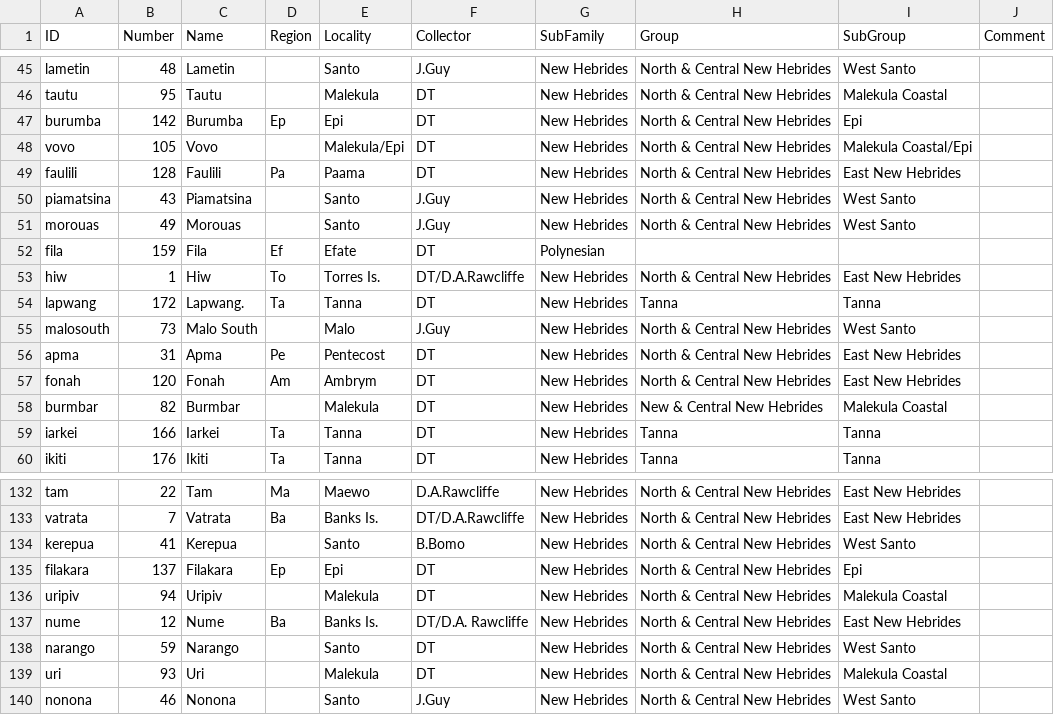
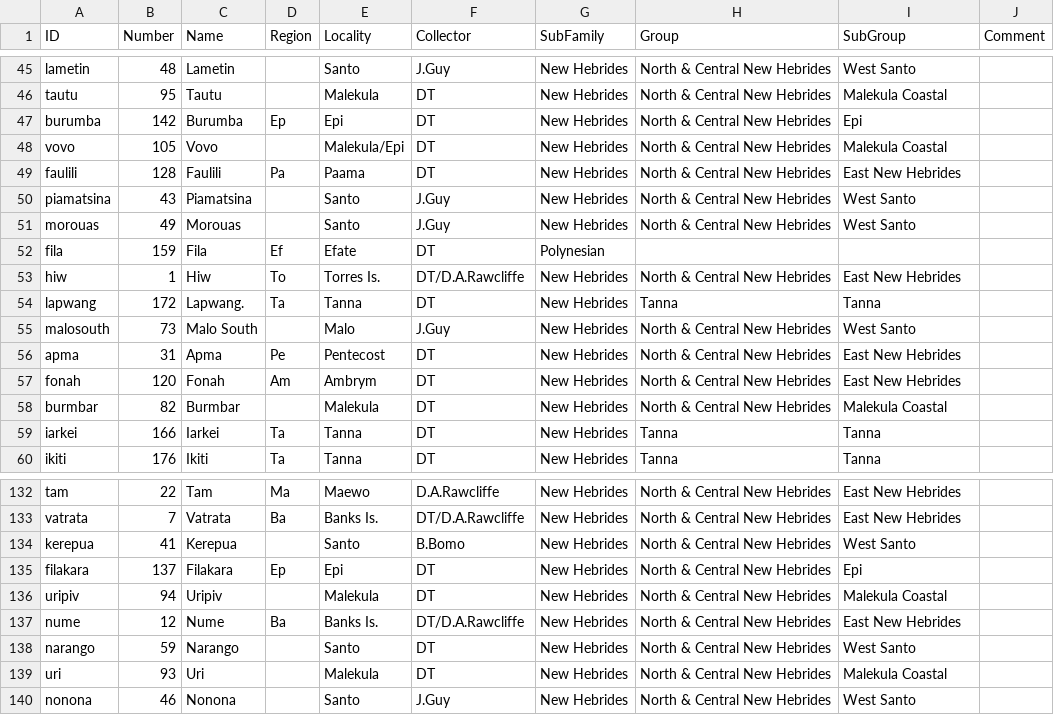
Before and after one commit to calc-project/tryonvanuatu, a TSV file: raw/languages.tsv, drawn as a sheet; only a part is shown, gaps mark what is left out.

```diff
--- a/raw/languages.tsv
+++ b/raw/languages.tsv
@@ -47,3 +47,3 @@ tautu	95	Tautu		Malekula	DT	New Hebrides	North & Central New Hebrides	Malekula C
 burumba	142	Burumba	Ep	Epi	DT	New Hebrides	North & Central New Hebrides	Epi
-vovo	105	Vovo		Malekula/Epi	DT	New Hebrides	North & Central New Hebrides	Malekula Coastal/Epi
+vovo	105	Vovo		Malekula/Epi	DT	New Hebrides	North & Central New Hebrides	Malekula Coastal
 faulili	128	Faulili	Pa	Paama	DT	New Hebrides	North & Central New Hebrides	East New Hebrides
@@ -57,3 +57,3 @@ apma	31	Apma	Pe	Pentecost	DT	New Hebrides	North & Central New Hebrides	East New
 fonah	120	Fonah	Am	Ambrym	DT	New Hebrides	North & Central New Hebrides	East New Hebrides
-burmbar	82	Burmbar		Malekula	DT	New Hebrides	New & Central New Hebrides	Malekula Coastal
+burmbar	82	Burmbar		Malekula	DT	New Hebrides	North & Central New Hebrides	Malekula Coastal
 iarkei	166	Iarkei	Ta	Tanna	DT	New Hebrides	Tanna	Tanna
@@ -136,3 +136,3 @@ filakara	137	Filakara	Ep	Epi	DT	New Hebrides	North & Central New Hebrides	Epi
 uripiv	94	Uripiv		Malekula	DT	New Hebrides	North & Central New Hebrides	Malekula Coastal
-nume	12	Nume	Ba	Banks Is.	DT/D.A. Rawcliffe	New Hebrides	North & Central New Hebrides	East New Hebrides
+nume	12	Nume	Ba	Banks Is.	DT/D.A.Rawcliffe	New Hebrides	North & Central New Hebrides	East New Hebrides
 narango	59	Narango		Santo	DT	New Hebrides	North & Central New Hebrides	West Santo
```
Also changed, not shown: cldf/languages.csv, etc/languages.tsv, 10 other files.
